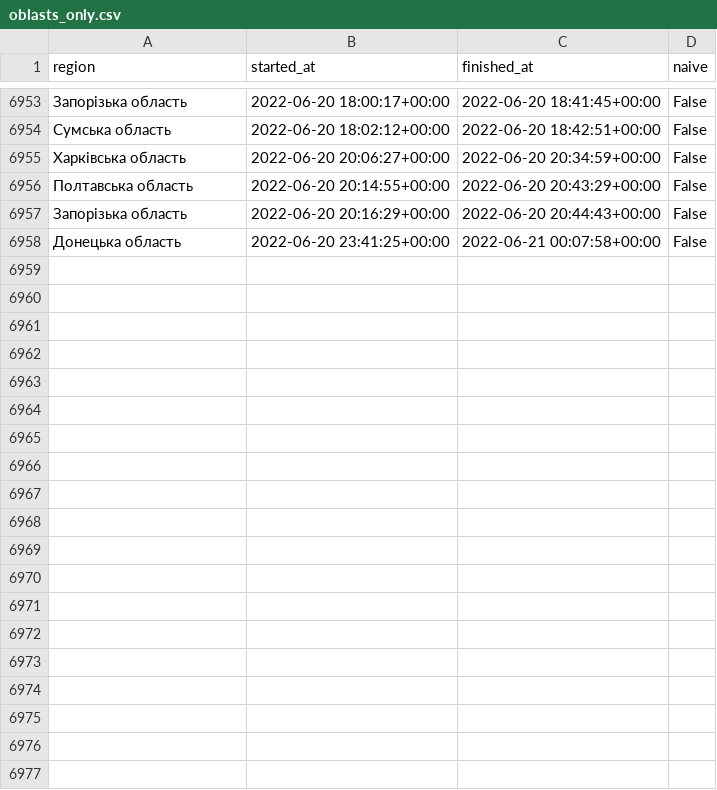
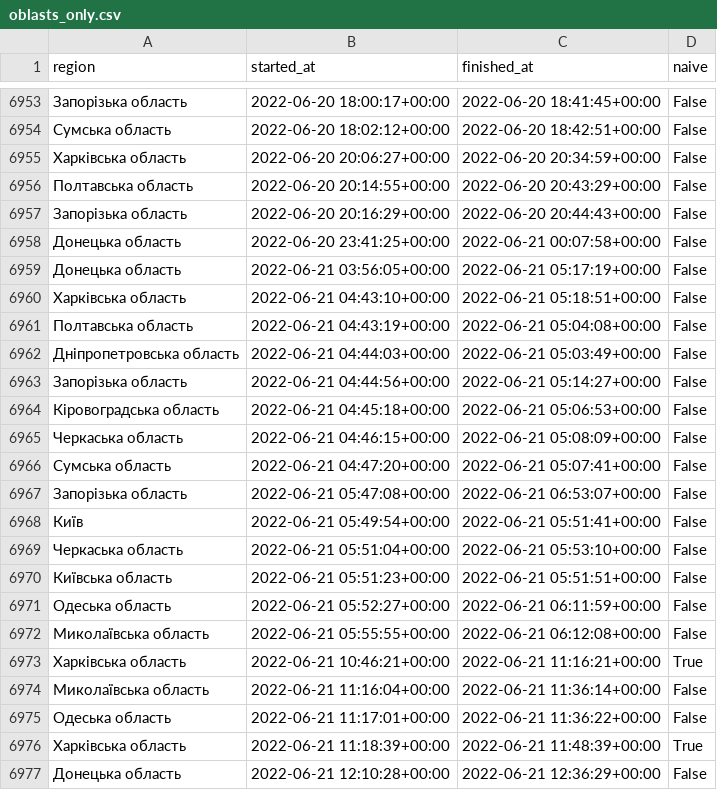
Before and after one commit to Vadimkin/ukrainian-air-raid-sirens-dataset, a CSV file: datasets/oblasts_only.csv, drawn as a sheet; only a part is shown, gaps mark what is left out; the diff covers the shown part only; the diff names each change by its address in the sheet, - before the commit and + after, or states it on an @@ line.

```diff
--- a/datasets/oblasts_only.csv
+++ b/datasets/oblasts_only.csv
+row 6959: Донецька область | 2022-06-21 03:56:05+00:00 | 2022-06-21 05:17:19+00:00 | False
+row 6960: Харківська область | 2022-06-21 04:43:10+00:00 | 2022-06-21 05:18:51+00:00 | False
+row 6961: Полтавська область | 2022-06-21 04:43:19+00:00 | 2022-06-21 05:04:08+00:00 | False
+row 6962: Дніпропетровська область | 2022-06-21 04:44:03+00:00 | 2022-06-21 05:03:49+00:00 | False
+row 6963: Запорізька область | 2022-06-21 04:44:56+00:00 | 2022-06-21 05:14:27+00:00 | False
+row 6964: Кіровоградська область | 2022-06-21 04:45:18+00:00 | 2022-06-21 05:06:53+00:00 | False
+row 6965: Черкаська область | 2022-06-21 04:46:15+00:00 | 2022-06-21 05:08:09+00:00 | False
+row 6966: Сумська область | 2022-06-21 04:47:20+00:00 | 2022-06-21 05:07:41+00:00 | False
+row 6967: Запорізька область | 2022-06-21 05:47:08+00:00 | 2022-06-21 06:53:07+00:00 | False
+row 6968: Київ | 2022-06-21 05:49:54+00:00 | 2022-06-21 05:51:41+00:00 | False
+row 6969: Черкаська область | 2022-06-21 05:51:04+00:00 | 2022-06-21 05:53:10+00:00 | False
+row 6970: Київська область | 2022-06-21 05:51:23+00:00 | 2022-06-21 05:51:51+00:00 | False
+row 6971: Одеська область | 2022-06-21 05:52:27+00:00 | 2022-06-21 06:11:59+00:00 | False
+row 6972: Миколаївська область | 2022-06-21 05:55:55+00:00 | 2022-06-21 06:12:08+00:00 | False
+row 6973: Харківська область | 2022-06-21 10:46:21+00:00 | 2022-06-21 11:16:21+00:00 | True
+row 6974: Миколаївська область | 2022-06-21 11:16:04+00:00 | 2022-06-21 11:36:14+00:00 | False
+row 6975: Одеська область | 2022-06-21 11:17:01+00:00 | 2022-06-21 11:36:22+00:00 | False
+row 6976: Харківська область | 2022-06-21 11:18:39+00:00 | 2022-06-21 11:48:39+00:00 | True
+row 6977: Донецька область | 2022-06-21 12:10:28+00:00 | 2022-06-21 12:36:29+00:00 | False
```
Also changed, not shown: 12 added rows elsewhere in this file, datasets/full_data.csv.
